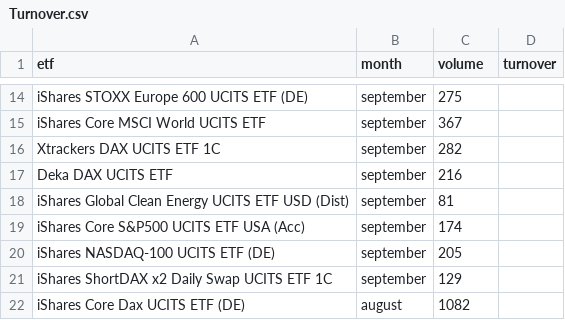
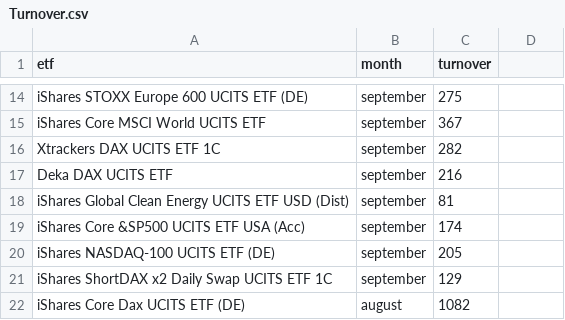
Before and after one commit to stefreschke/data-visualization-exercises, a CSV file: exercise_02/Exercise 2/Data/Turnover.csv, drawn as a sheet; only a part is shown, gaps mark what is left out; the diff names each change by its address in the sheet, - before the commit and + after, or states it on an @@ line.

```diff
--- a/exercise_02/Exercise 2/Data/Turnover.csv
+++ b/exercise_02/Exercise 2/Data/Turnover.csv
-C1: volume
+C1: turnover
-D1: turnover
+D1: (empty)
-A19 (etf): iShares Core S&P500 UCITS ETF USA (Acc)
+A19 (etf): iShares Core &SP500 UCITS ETF USA (Acc)
```
Also changed, not shown: 1 other file.
